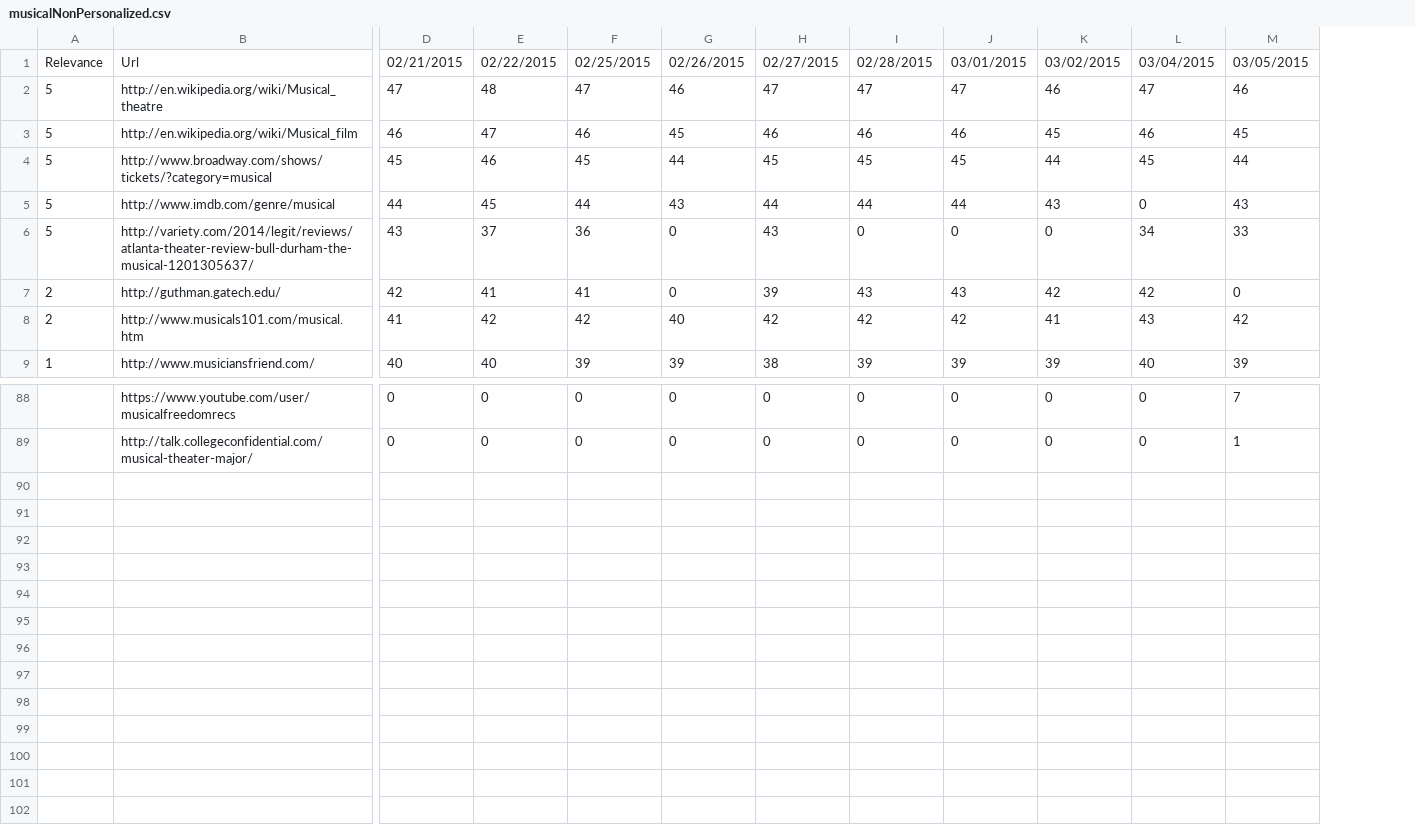
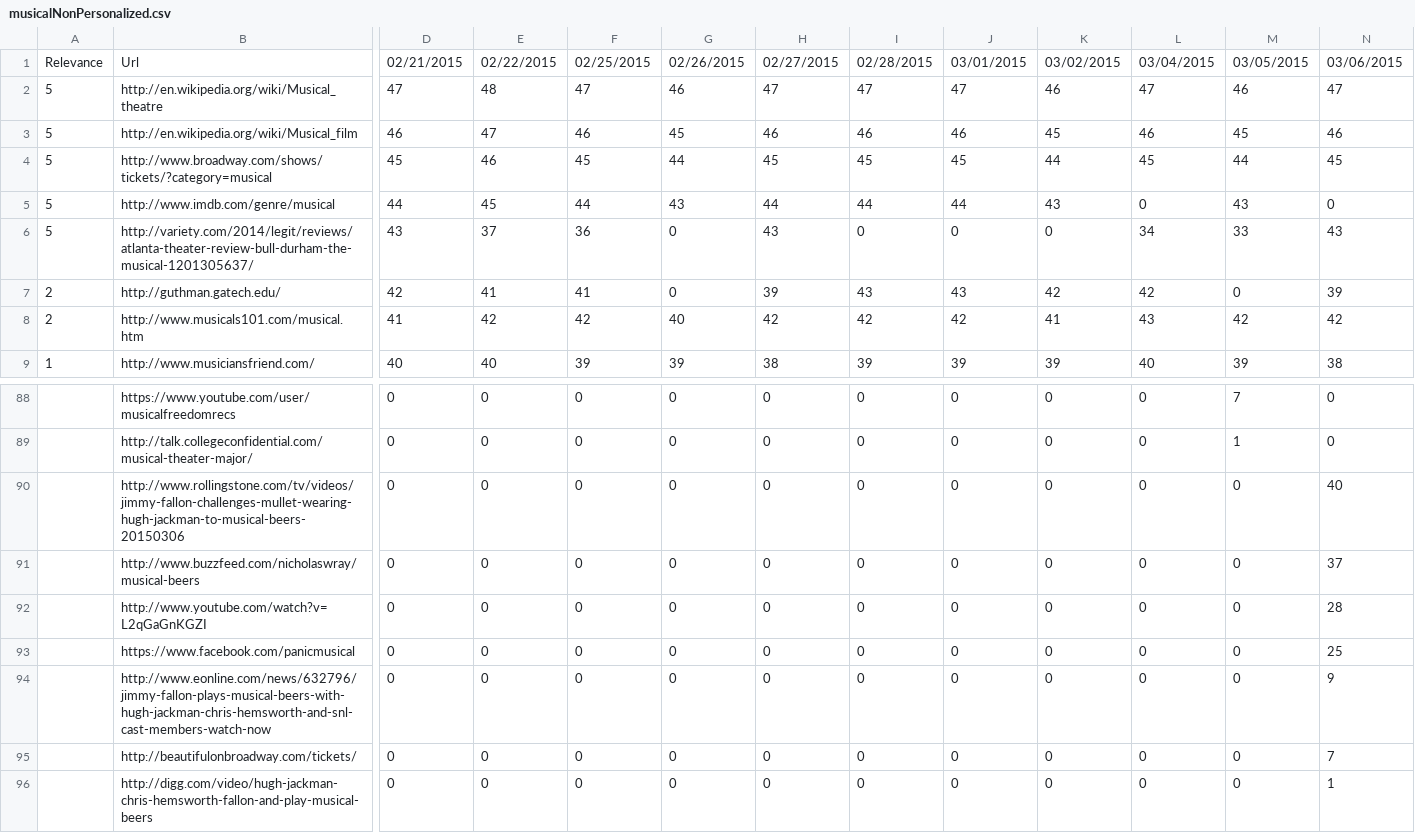
Before and after one commit to TKRKS/PersonalizedSearchBot, a CSV file: musicalNonPersonalized.csv, drawn as a sheet; only a part is shown, gaps mark what is left out; rows hold the shown columns only; the diff names each change by its address in the sheet, - before the commit and + after, or states it on an @@ line.

```diff
--- a/musicalNonPersonalized.csv
+++ b/musicalNonPersonalized.csv
+column N, rows 1-9: 03/06/2015 | 47 | 46 | 45 | 0 | 43 | 39 | 42 | 38; rows 88-89: 0 | 0
+row 90:  | http://www.rollingstone.com/tv/videos/jimmy-fallon-challenges-mullet-wearing-hugh-jackman-to-musical-beers-20150306 | 0 | 0 | 0 | 0 | 0 | 0 | 0 | 0 | 0 | 0 | 40
+row 91:  | http://www.buzzfeed.com/nicholaswray/musical-beers | 0 | 0 | 0 | 0 | 0 | 0 | 0 | 0 | 0 | 0 | 37
+row 92:  | http://www.youtube.com/watch?v=L2qGaGnKGZI | 0 | 0 | 0 | 0 | 0 | 0 | 0 | 0 | 0 | 0 | 28
+row 93:  | https://www.facebook.com/panicmusical | 0 | 0 | 0 | 0 | 0 | 0 | 0 | 0 | 0 | 0 | 25
+row 94:  | http://www.eonline.com/news/632796/jimmy-fallon-plays-musical-beers-with-hugh-jackman-chris-hemsworth-and-snl-cast-members-watch-now | 0 | 0 | 0 | 0 | 0 | 0 | 0 | 0 | 0 | 0 | 9
+row 95:  | http://beautifulonbroadway.com/tickets/ | 0 | 0 | 0 | 0 | 0 | 0 | 0 | 0 | 0 | 0 | 7
+row 96:  | http://digg.com/video/hugh-jackman-chris-hemsworth-fallon-and-play-musical-beers | 0 | 0 | 0 | 0 | 0 | 0 | 0 | 0 | 0 | 0 | 1
```
Also changed, not shown: dogsNonPersonalized.csv, dogsPersonalized.csv, 3 other files.
